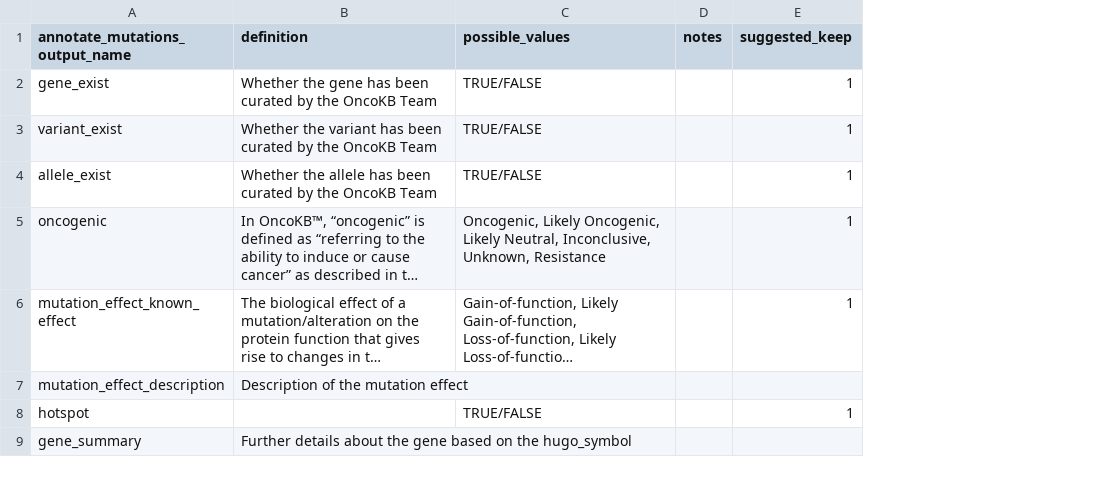
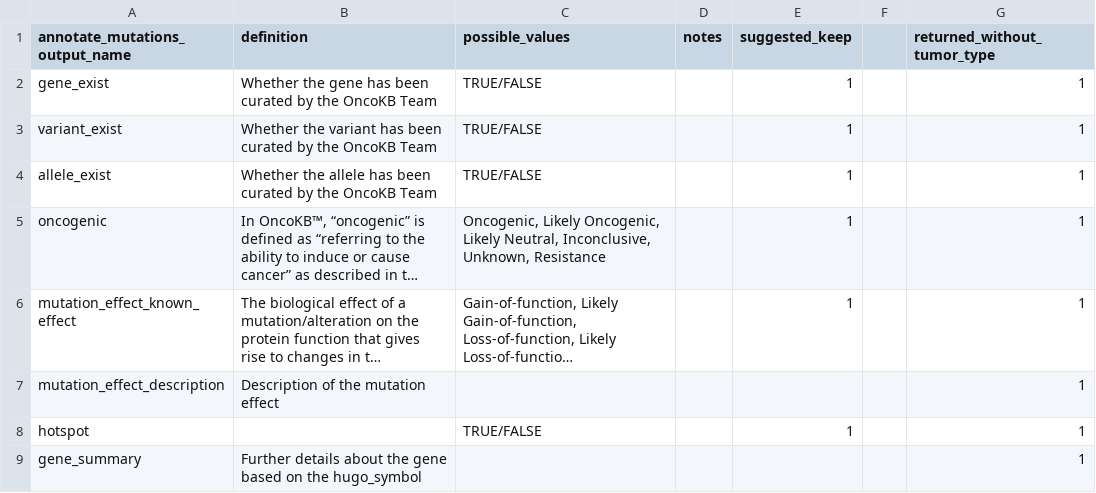
Before and after one commit to karissawhiting/oncokbR, a CSV file: data-raw/output_data_dictionary.csv, drawn as a sheet; only a part is shown; long unchanged cells end in …; the diff names each change by its address in the sheet, - before the commit and + after, or states it on an @@ line.

Commit message:
added column to data dictionary

```diff
--- a/data-raw/output_data_dictionary.csv
+++ b/data-raw/output_data_dictionary.csv
+column F, empty
+column G (returned_without_tumor_type), rows 2-9: all 1
```
